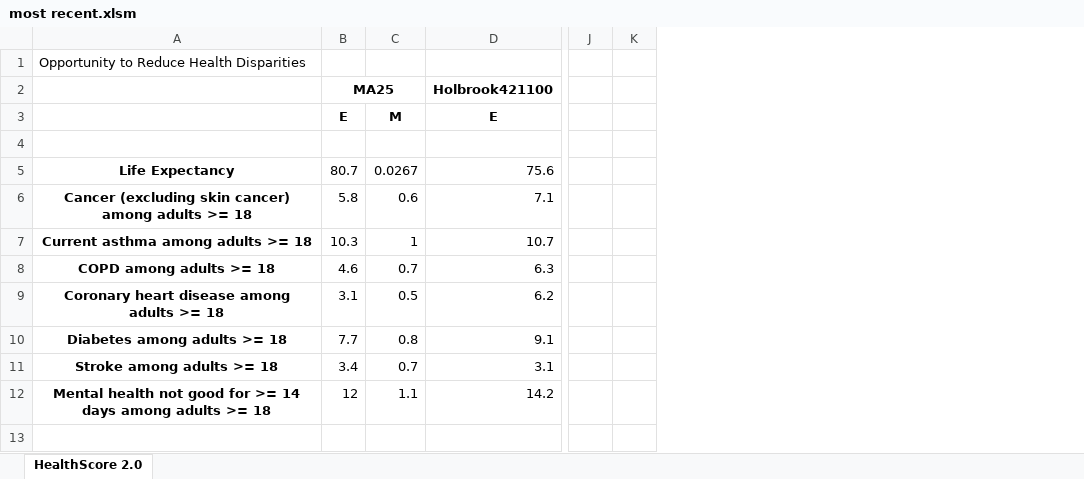
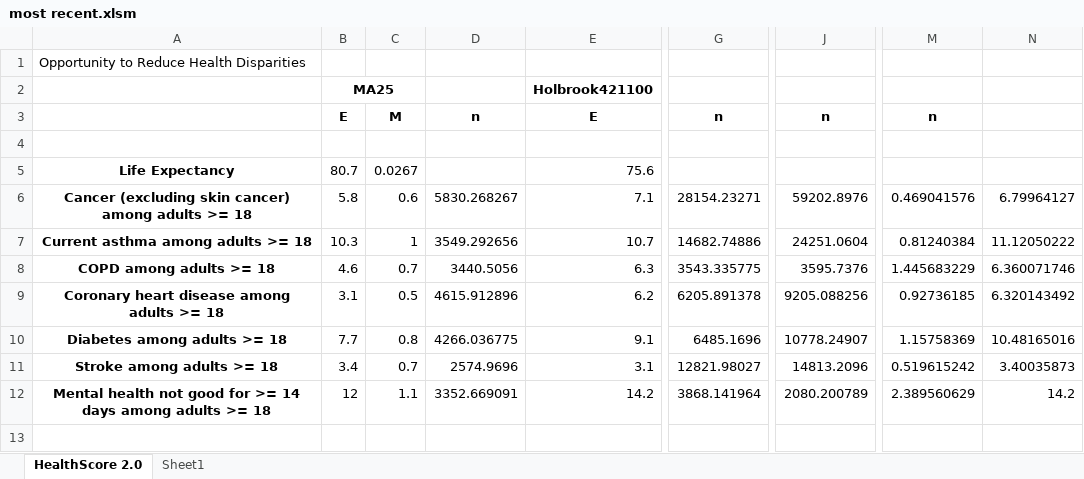
Before and after one commit to Conservation-Law-Foundation/healthscore, an Excel workbook: most recent.xlsm, sheet HealthScore 2.0, drawn as a sheet; only a part is shown, gaps mark what is left out; values as stored, in another font and other column widths than the file's, no borders; removed rows and columns are numbered as before the commit, all else as after; the diff names each change by its address in the sheet, - before the commit and + after, or states it on an @@ line.

```diff
--- a/most recent.xlsm (sheet HealthScore 2.0)
+++ b/most recent.xlsm (sheet HealthScore 2.0)
+sheet tab: Sheet1
+column D, rows 3-12: n |  |  | 5830.268267 | 3549.292656 | 3440.5056 | 4615.912896 | 4266.036775 | 2574.9696 | 3352.669091
+column G, rows 3-12: n |  |  | 28154.23271 | 14682.74886 | 3543.335775 | 6205.891378 | 6485.1696 | 12821.98027 | 3868.141964
+column J, rows 3-12: n |  |  | 59202.8976 | 24251.0604 | 3595.7376 | 9205.088256 | 10778.24907 | 14813.2096 | 2080.200789
-column J, empty
-column K, empty
+column M, rows 3-12: n |  |  | 0.469041576 | 0.81240384 | 1.445683229 | 0.92736185 | 1.15758369 | 0.519615242 | 2.389560629
+column N, rows 6-12: 6.79964127 | 11.12050222 | 6.360071746 | 6.320143492 | 10.48165016 | 3.40035873 | 14.2
```
Also changed, not shown: 29 other files.
